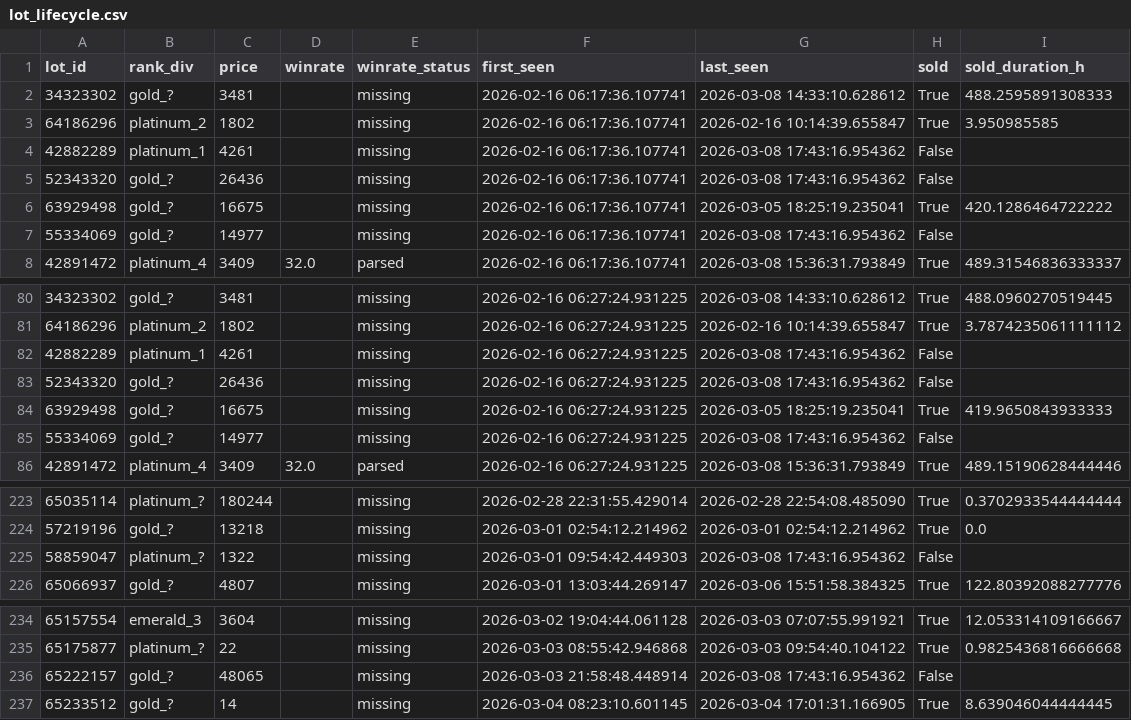
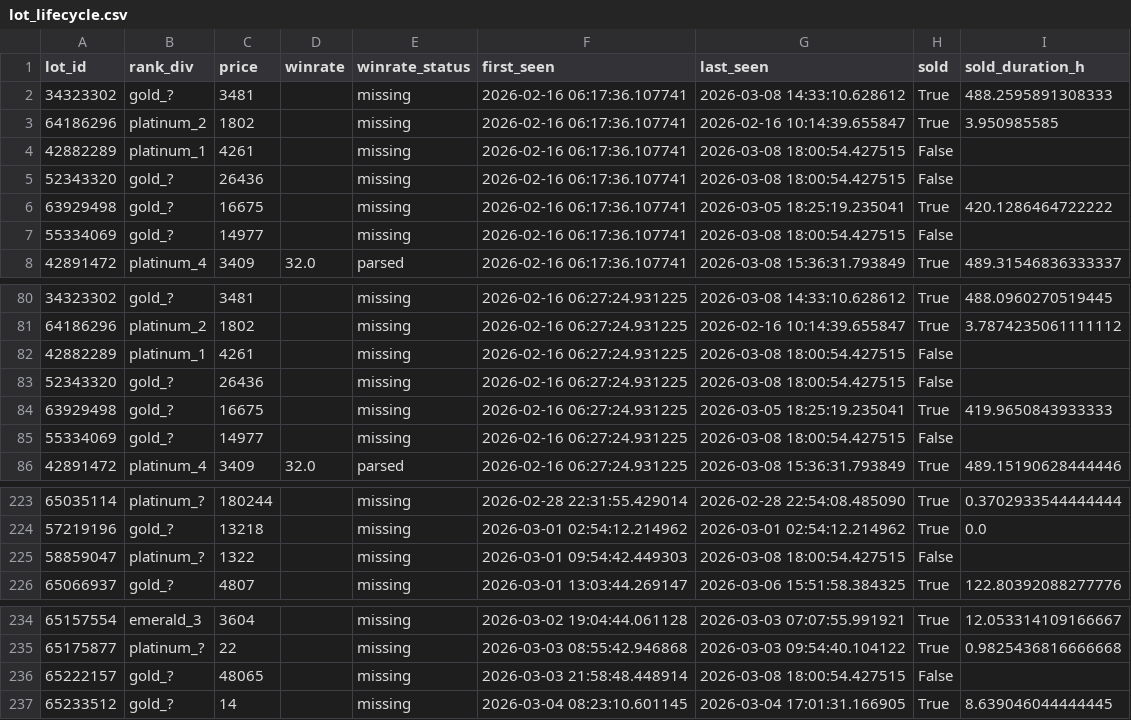
Before and after one commit to bel1k66/funpay-tracker, a CSV file: lot_lifecycle.csv, drawn as a sheet; only a part is shown, gaps mark what is left out.

```diff
--- a/lot_lifecycle.csv
+++ b/lot_lifecycle.csv
@@ -3,6 +3,6 @@ lot_id,rank_div,price,winrate,winrate_status,first_seen,last_seen,sold,sold_dura
 64186296,platinum_2,1802,,missing,2026-02-16 06:17:36.107741,2026-02-16 10:14:39.655847,True,3.950985585
-42882289,platinum_1,4261,,missing,2026-02-16 06:17:36.107741,2026-03-08 17:43:16.954362,False,
-52343320,gold_?,26436,,missing,2026-02-16 06:17:36.107741,2026-03-08 17:43:16.954362,False,
+42882289,platinum_1,4261,,missing,2026-02-16 06:17:36.107741,2026-03-08 18:00:54.427515,False,
+52343320,gold_?,26436,,missing,2026-02-16 06:17:36.107741,2026-03-08 18:00:54.427515,False,
 63929498,gold_?,16675,,missing,2026-02-16 06:17:36.107741,2026-03-05 18:25:19.235041,True,420.1286464722222
-55334069,gold_?,14977,,missing,2026-02-16 06:17:36.107741,2026-03-08 17:43:16.954362,False,
+55334069,gold_?,14977,,missing,2026-02-16 06:17:36.107741,2026-03-08 18:00:54.427515,False,
 42891472,platinum_4,3409,32.0,parsed,2026-02-16 06:17:36.107741,2026-03-08 15:36:31.793849,True,489.31546836333337
@@ -81,6 +81,6 @@ lot_id,rank_div,price,winrate,winrate_status,first_seen,last_seen,sold,sold_dura
 64186296,platinum_2,1802,,missing,2026-02-16 06:27:24.931225,2026-02-16 10:14:39.655847,True,3.7874235061111112
-42882289,platinum_1,4261,,missing,2026-02-16 06:27:24.931225,2026-03-08 17:43:16.954362,False,
-52343320,gold_?,26436,,missing,2026-02-16 06:27:24.931225,2026-03-08 17:43:16.954362,False,
+42882289,platinum_1,4261,,missing,2026-02-16 06:27:24.931225,2026-03-08 18:00:54.427515,False,
+52343320,gold_?,26436,,missing,2026-02-16 06:27:24.931225,2026-03-08 18:00:54.427515,False,
 63929498,gold_?,16675,,missing,2026-02-16 06:27:24.931225,2026-03-05 18:25:19.235041,True,419.9650843933333
-55334069,gold_?,14977,,missing,2026-02-16 06:27:24.931225,2026-03-08 17:43:16.954362,False,
+55334069,gold_?,14977,,missing,2026-02-16 06:27:24.931225,2026-03-08 18:00:54.427515,False,
 42891472,platinum_4,3409,32.0,parsed,2026-02-16 06:27:24.931225,2026-03-08 15:36:31.793849,True,489.15190628444446
@@ -224,3 +224,3 @@ lot_id,rank_div,price,winrate,winrate_status,first_seen,last_seen,sold,sold_dura
 57219196,gold_?,13218,,missing,2026-03-01 02:54:12.214962,2026-03-01 02:54:12.214962,True,0.0
-58859047,platinum_?,1322,,missing,2026-03-01 09:54:42.449303,2026-03-08 17:43:16.954362,False,
+58859047,platinum_?,1322,,missing,2026-03-01 09:54:42.449303,2026-03-08 18:00:54.427515,False,
 65066937,gold_?,4807,,missing,2026-03-01 13:03:44.269147,2026-03-06 15:51:58.384325,True,122.80392088277776
@@ -235,3 +235,3 @@ lot_id,rank_div,price,winrate,winrate_status,first_seen,last_seen,sold,sold_dura
 65175877,platinum_?,22,,missing,2026-03-03 08:55:42.946868,2026-03-03 09:54:40.104122,True,0.9825436816666668
-65222157,gold_?,48065,,missing,2026-03-03 21:58:48.448914,2026-03-08 17:43:16.954362,False,
+65222157,gold_?,48065,,missing,2026-03-03 21:58:48.448914,2026-03-08 18:00:54.427515,False,
 65233512,gold_?,14,,missing,2026-03-04 08:23:10.601145,2026-03-04 17:01:31.166905,True,8.639046044444445
```
